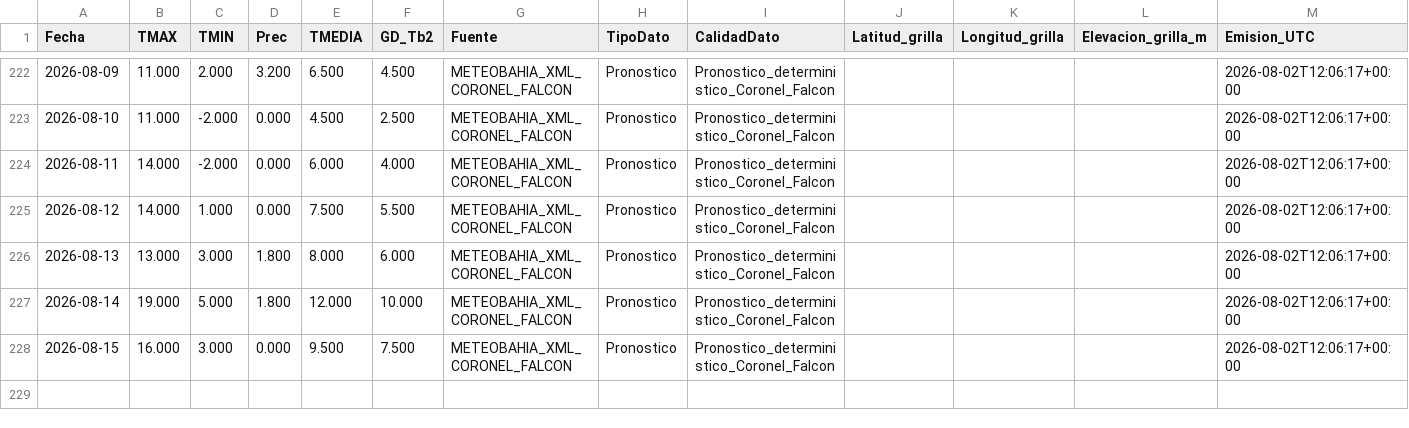
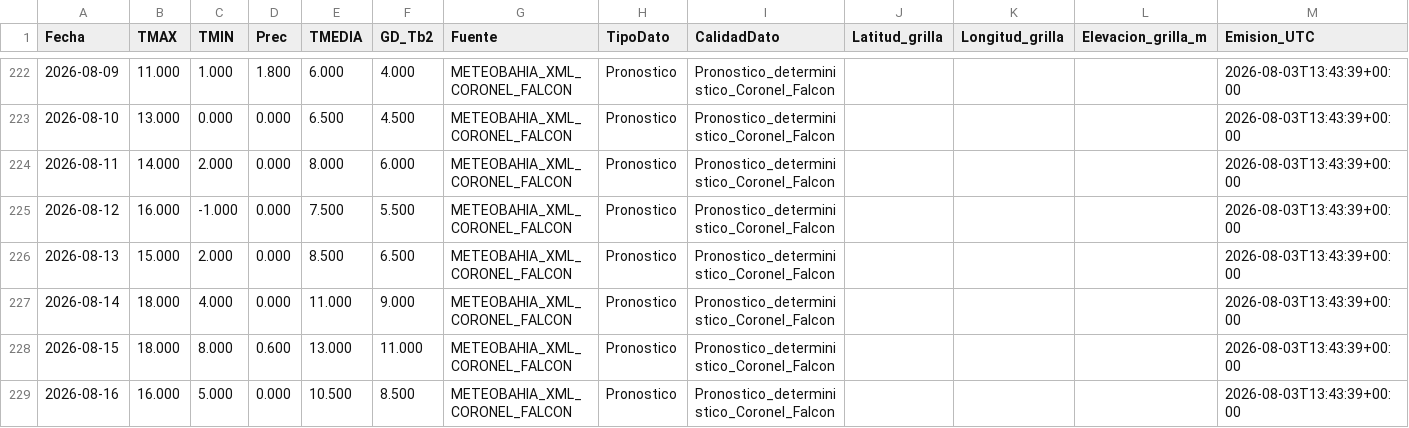
Before and after one commit to PREDWEEM/LOLIUM_LARTIGAU-2026, a CSV file: meteo_daily.csv, drawn as a sheet; only a part is shown, gaps mark what is left out; the diff covers the shown part only.

```diff
--- a/meteo_daily.csv
+++ b/meteo_daily.csv
@@ -222,7 +222,8 @@ Fecha,TMAX,TMIN,Prec,TMEDIA,GD_Tb2,Fuente,TipoDato,CalidadDato,Latitud_grilla,Lo
-2026-08-09,11.000,2.000,3.200,6.500,4.500,METEOBAHIA_XML_CORONEL_FALCON,Pronostico,Pronostico_deterministico_Coronel_Falcon,,,,2026-08-02T12:06:17+00:00
-2026-08-10,11.000,-2.000,0.000,4.500,2.500,METEOBAHIA_XML_CORONEL_FALCON,Pronostico,Pronostico_deterministico_Coronel_Falcon,,,,2026-08-02T12:06:17+00:00
-2026-08-11,14.000,-2.000,0.000,6.000,4.000,METEOBAHIA_XML_CORONEL_FALCON,Pronostico,Pronostico_deterministico_Coronel_Falcon,,,,2026-08-02T12:06:17+00:00
-2026-08-12,14.000,1.000,0.000,7.500,5.500,METEOBAHIA_XML_CORONEL_FALCON,Pronostico,Pronostico_deterministico_Coronel_Falcon,,,,2026-08-02T12:06:17+00:00
-2026-08-13,13.000,3.000,1.800,8.000,6.000,METEOBAHIA_XML_CORONEL_FALCON,Pronostico,Pronostico_deterministico_Coronel_Falcon,,,,2026-08-02T12:06:17+00:00
-2026-08-14,19.000,5.000,1.800,12.000,10.000,METEOBAHIA_XML_CORONEL_FALCON,Pronostico,Pronostico_deterministico_Coronel_Falcon,,,,2026-08-02T12:06:17+00:00
-2026-08-15,16.000,3.000,0.000,9.500,7.500,METEOBAHIA_XML_CORONEL_FALCON,Pronostico,Pronostico_deterministico_Coronel_Falcon,,,,2026-08-02T12:06:17+00:00
+2026-08-09,11.000,1.000,1.800,6.000,4.000,METEOBAHIA_XML_CORONEL_FALCON,Pronostico,Pronostico_deterministico_Coronel_Falcon,,,,2026-08-03T13:43:39+00:00
+2026-08-10,13.000,0.000,0.000,6.500,4.500,METEOBAHIA_XML_CORONEL_FALCON,Pronostico,Pronostico_deterministico_Coronel_Falcon,,,,2026-08-03T13:43:39+00:00
+2026-08-11,14.000,2.000,0.000,8.000,6.000,METEOBAHIA_XML_CORONEL_FALCON,Pronostico,Pronostico_deterministico_Coronel_Falcon,,,,2026-08-03T13:43:39+00:00
+2026-08-12,16.000,-1.000,0.000,7.500,5.500,METEOBAHIA_XML_CORONEL_FALCON,Pronostico,Pronostico_deterministico_Coronel_Falcon,,,,2026-08-03T13:43:39+00:00
+2026-08-13,15.000,2.000,0.000,8.500,6.500,METEOBAHIA_XML_CORONEL_FALCON,Pronostico,Pronostico_deterministico_Coronel_Falcon,,,,2026-08-03T13:43:39+00:00
+2026-08-14,18.000,4.000,0.000,11.000,9.000,METEOBAHIA_XML_CORONEL_FALCON,Pronostico,Pronostico_deterministico_Coronel_Falcon,,,,2026-08-03T13:43:39+00:00
+2026-08-15,18.000,8.000,0.600,13.000,11.000,METEOBAHIA_XML_CORONEL_FALCON,Pronostico,Pronostico_deterministico_Coronel_Falcon,,,,2026-08-03T13:43:39+00:00
+2026-08-16,16.000,5.000,0.000,10.500,8.500,METEOBAHIA_XML_CORONEL_FALCON,Pronostico,Pronostico_deterministico_Coronel_Falcon,,,,2026-08-03T13:43:39+00:00
```
Also changed, not shown: 37 edited cells elsewhere in this file, data/meteo_falcon_pronosticos_archivados_2026.csv, 2 other files.
